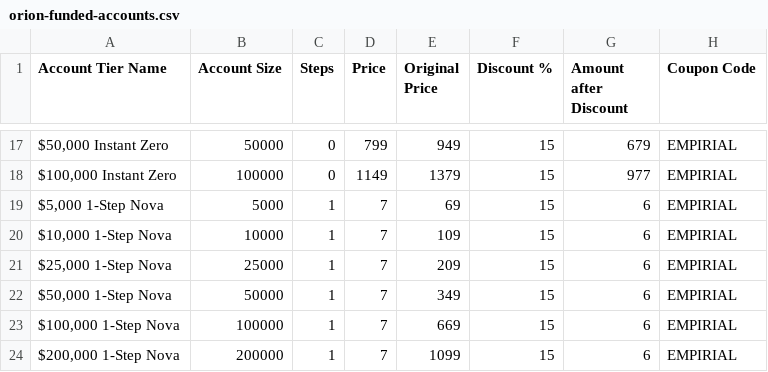
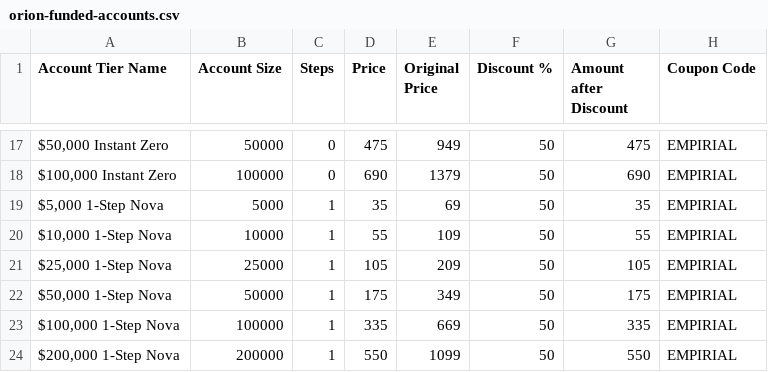
Before and after one commit to empirialprops/empirial, a CSV file: data/firms/orion-funded-accounts.csv, drawn as a sheet; only a part is shown, gaps mark what is left out; the diff covers the shown part only; the diff names each change by its address in the sheet, - before the commit and + after, or states it on an @@ line.

Commit message:
feat: bulk edit firm challenges in admin panel and fix firm profile discount glitch [BW-STYLE]

```diff
--- a/data/firms/orion-funded-accounts.csv
+++ b/data/firms/orion-funded-accounts.csv
-D17 (Price): 799
+D17 (Price): 475
-F17:F24 (Discount %): 15
+F17:F24 (Discount %): 50
-G17 (Amount after Discount): 679
+G17 (Amount after Discount): 475
-D18 (Price): 1149
+D18 (Price): 690
-G18 (Amount after Discount): 977
+G18 (Amount after Discount): 690
-D19 (Price): 7
+D19 (Price): 35
-G19 (Amount after Discount): 6
+G19 (Amount after Discount): 35
-D20 (Price): 7
+D20 (Price): 55
-G20 (Amount after Discount): 6
+G20 (Amount after Discount): 55
-D21 (Price): 7
+D21 (Price): 105
-G21 (Amount after Discount): 6
+G21 (Amount after Discount): 105
-D22 (Price): 7
+D22 (Price): 175
-G22 (Amount after Discount): 6
+G22 (Amount after Discount): 175
-D23 (Price): 7
+D23 (Price): 335
-G23 (Amount after Discount): 6
+G23 (Amount after Discount): 335
-D24 (Price): 7
+D24 (Price): 550
-G24 (Amount after Discount): 6
+G24 (Amount after Discount): 550
```
Also changed, not shown: 45 edited cells elsewhere in this file, public/downloads/orion-funded-accounts.csv, public/orion-funded-accounts.csv, 13 other files.
